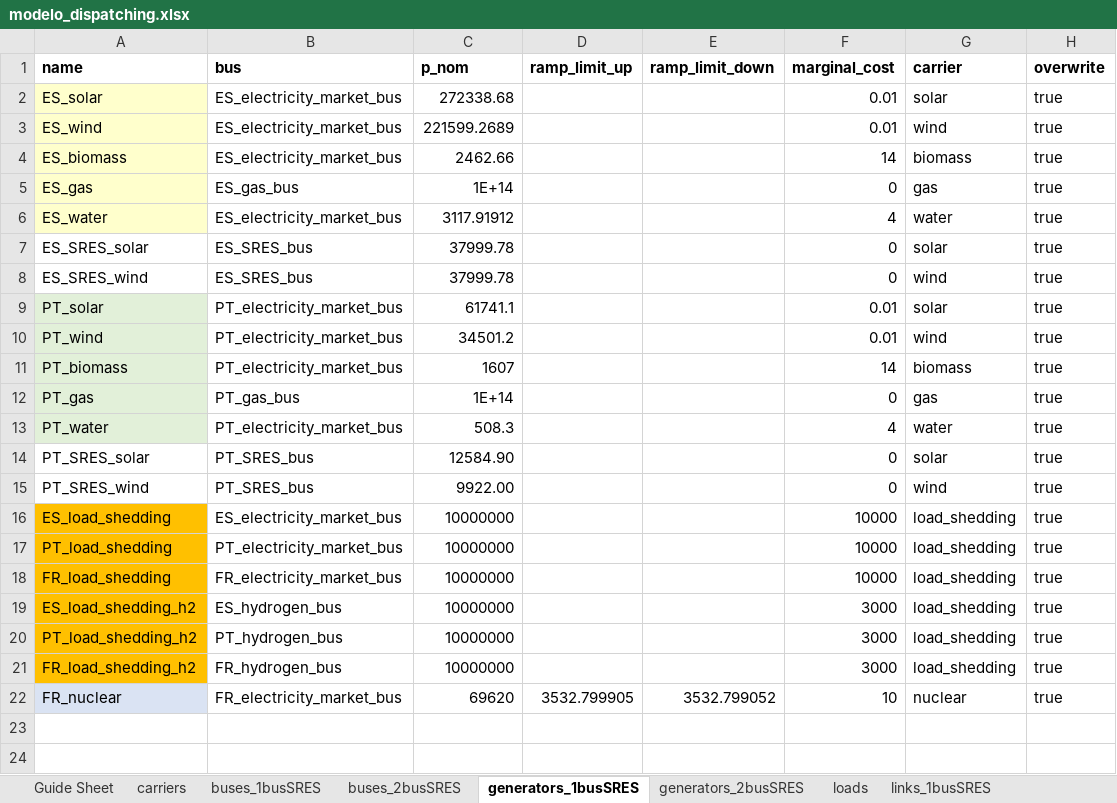
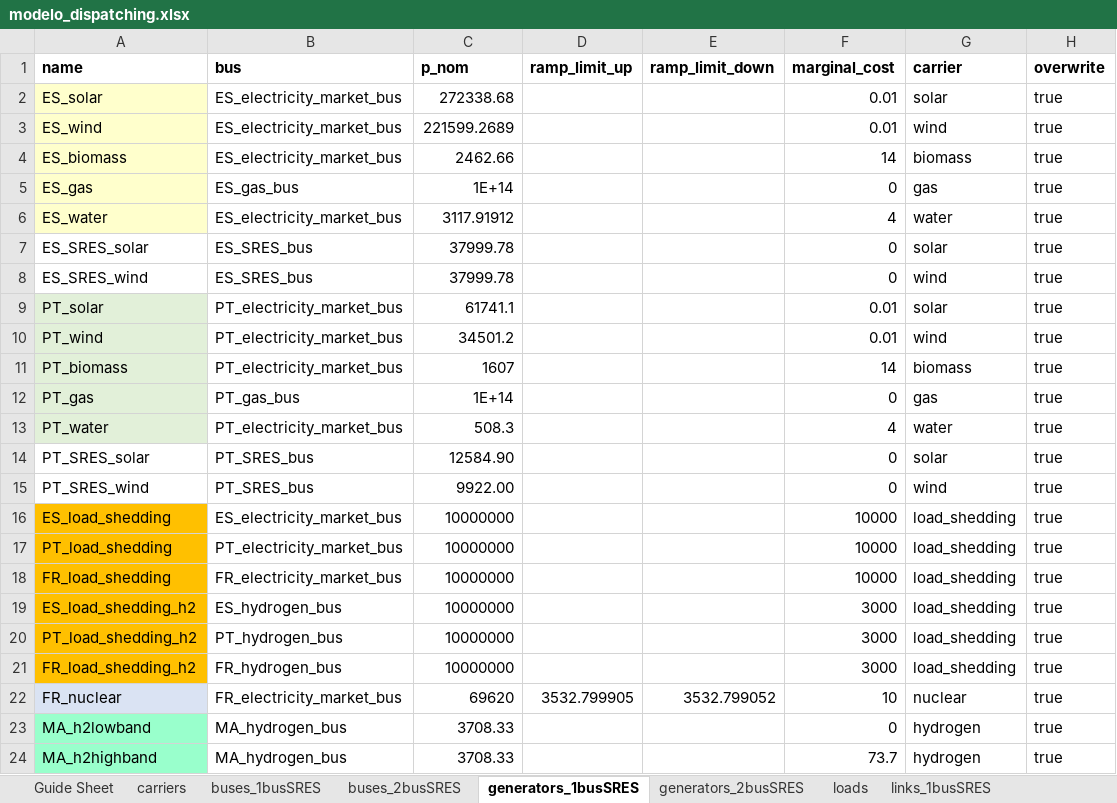
Before and after one commit to anabatres28-png/Dispatching-Project-in-PypSA, an Excel workbook: Parte III. Modelo España-Portugal-Francia/modelo_dispatching.xlsx, sheet generators_1busSRES, drawn as a sheet; values as stored, in another font and other column widths than the file's, no borders; the diff names each change by its address in the sheet, - before the commit and + after, or states it on an @@ line.

```diff
--- a/Parte III. Modelo España-Portugal-Francia/modelo_dispatching.xlsx (sheet generators_1busSRES)
+++ b/Parte III. Modelo España-Portugal-Francia/modelo_dispatching.xlsx (sheet generators_1busSRES)
+row 23: MA_h2lowband | MA_hydrogen_bus | 3708.33 |  |  | 0 | hydrogen | true
+row 24: MA_h2highband | MA_hydrogen_bus | 3708.33 |  |  | 73.7 | hydrogen | true
```
Also changed, not shown: sheet generators_2busSRES, sheet links_2busSRES, sheet links_1busSRES, sheet buses_1busSRES, sheet buses_2busSRES, sheet profiles, hojas_de_datos/ResultadosDispatching.xlsx, 2 other files.
